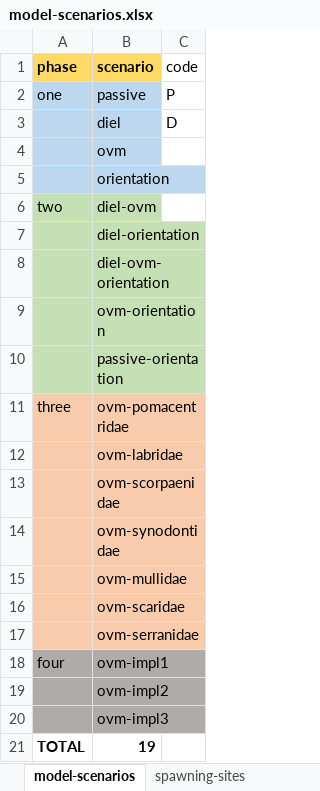
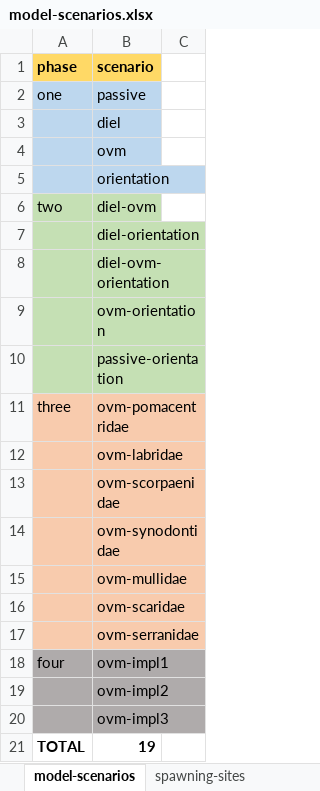
Before and after one commit to iftikhar8/thesis, an Excel workbook: chapters/theoretical/docs/model-scenarios.xlsx, sheet model-scenarios, drawn as a sheet; values as stored, in another font and other column widths than the file's, no borders; the diff names each change by its address in the sheet, - before the commit and + after, or states it on an @@ line.

Commit message:
Updated the sensory zone ability to 15 km and removed the codes

```diff
--- a/chapters/theoretical/docs/model-scenarios.xlsx (sheet model-scenarios)
+++ b/chapters/theoretical/docs/model-scenarios.xlsx (sheet model-scenarios)
-C1: code
+C1: (empty)
-C2: P
+C2: (empty)
-C3: D
+C3: (empty)
```
Also changed, not shown: sheet basic-biology.
